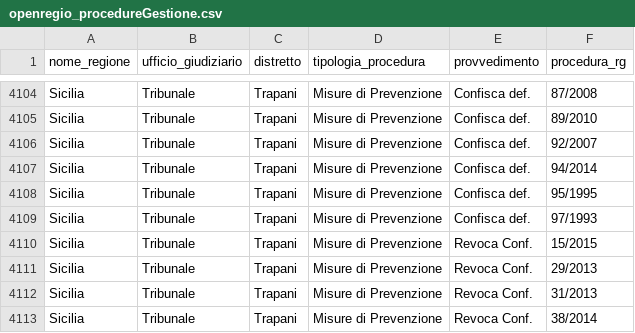
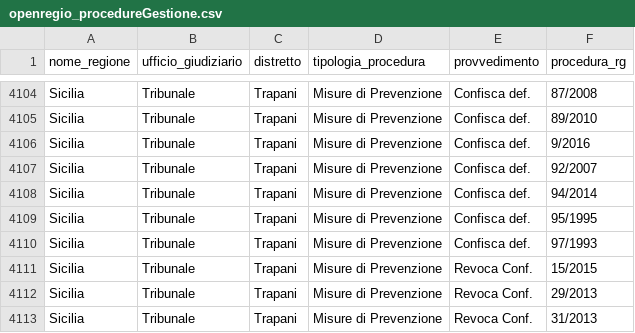
Before and after one commit to aborruso/firstaction, a CSV file: openregio_procedureGestione.csv, drawn as a sheet; only a part is shown, gaps mark what is left out; the shorter side is filled out with more unchanged rows; the diff names each change by its address in the sheet, - before the commit and + after, or states it on an @@ line.

```diff
--- a/openregio_procedureGestione.csv
+++ b/openregio_procedureGestione.csv
+row 4106: Sicilia | Tribunale | Trapani | Misure di Prevenzione | Confisca def. | 9/2016
```
Also changed, not shown: openregio_aziendeGestione.csv, 3 other files.
